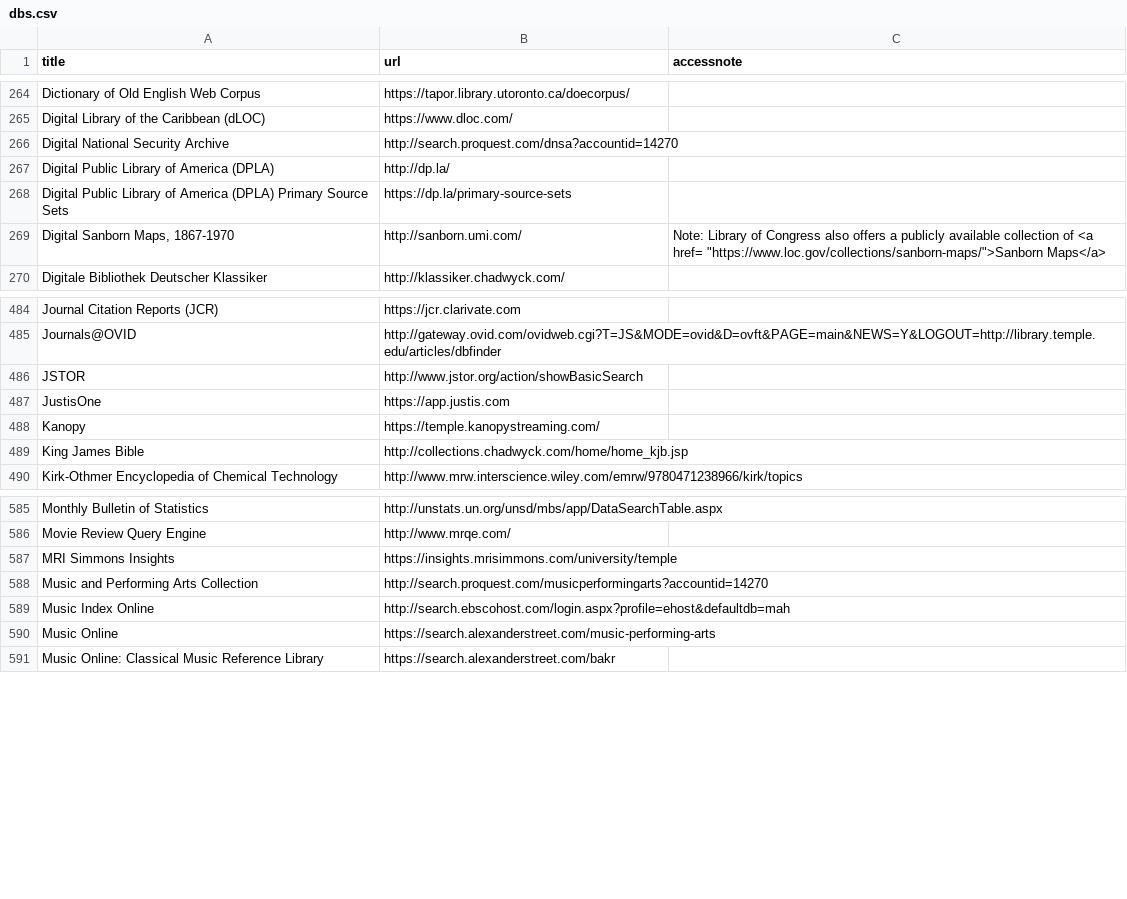
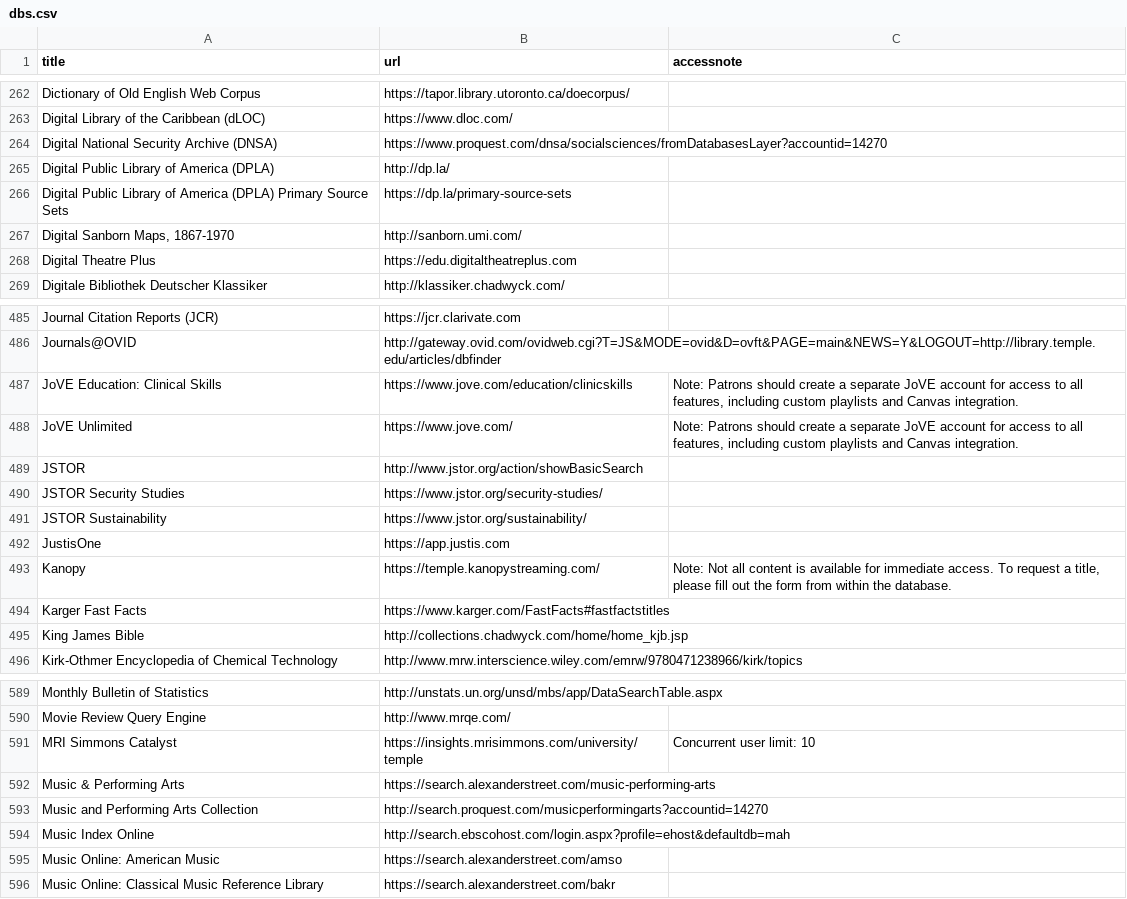
Before and after one commit to tulibraries/tulibraries.github.io, a CSV file: _data/dbs.csv, drawn as a sheet; only a part is shown, gaps mark what is left out; removed rows and columns are numbered as before the commit, all else as after; the diff covers the shown part only; the diff names each change by its address in the sheet, - before the commit and + after, or states it on an @@ line.

Commit message:
Add files via upload (#19)

```diff
--- a/_data/dbs.csv
+++ b/_data/dbs.csv
-row 266: Digital National Security Archive | http://search.proquest.com/dnsa?accountid=14270
+row 264: Digital National Security Archive (DNSA) | https://www.proquest.com/dnsa/socialsciences/fromDatabasesLayer?accountid=14270
-C267 (accessnote): Note: Library of Congress also offers a publicly available collection of <a href= "https://www.loc.gov/collections/sanborn-maps/">Sanborn Maps</a>
+C267 (accessnote): (empty)
+row 268: Digital Theatre Plus | https://edu.digitaltheatreplus.com
+row 487: JoVE Education: Clinical Skills | https://www.jove.com/education/clinicskills | Note: Patrons should create a separate JoVE account for access to all features, including custom playlists and Canvas integration.
+row 488: JoVE Unlimited | https://www.jove.com/ | Note: Patrons should create a separate JoVE account for access to all features, including custom playlists and Canvas integration.
+row 490: JSTOR Security Studies | https://www.jstor.org/security-studies/
+row 491: JSTOR Sustainability | https://www.jstor.org/sustainability/
-C493 (accessnote): (empty)
+C493 (accessnote): Note: Not all content is available for immediate access. To request a title, please fill out the form from within the database.
+row 494: Karger Fast Facts | https://www.karger.com/FastFacts#fastfactstitles
-row 587: MRI Simmons Insights | https://insights.mrisimmons.com/university/temple
+row 591: MRI Simmons Catalyst | https://insights.mrisimmons.com/university/temple | Concurrent user limit: 10
+row 592: Music & Performing Arts | https://search.alexanderstreet.com/music-performing-arts
-row 590: Music Online | https://search.alexanderstreet.com/music-performing-arts
+row 595: Music Online: American Music | https://search.alexanderstreet.com/amso
```
Also changed, not shown: 33 added rows, 21 removed rows and 41 edited cells elsewhere in this file.
